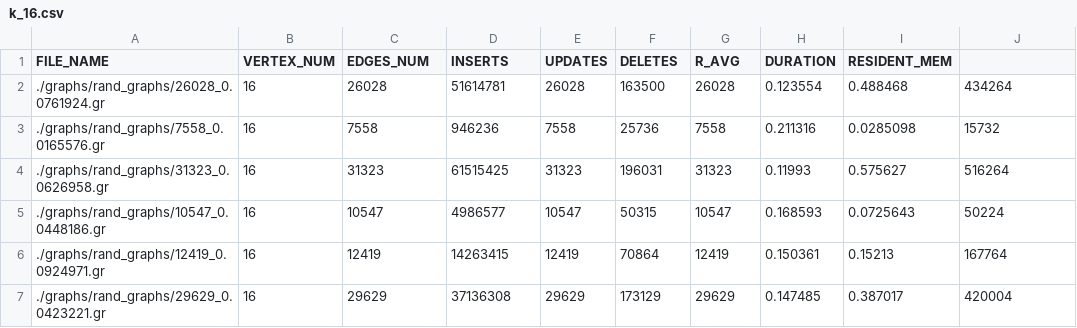
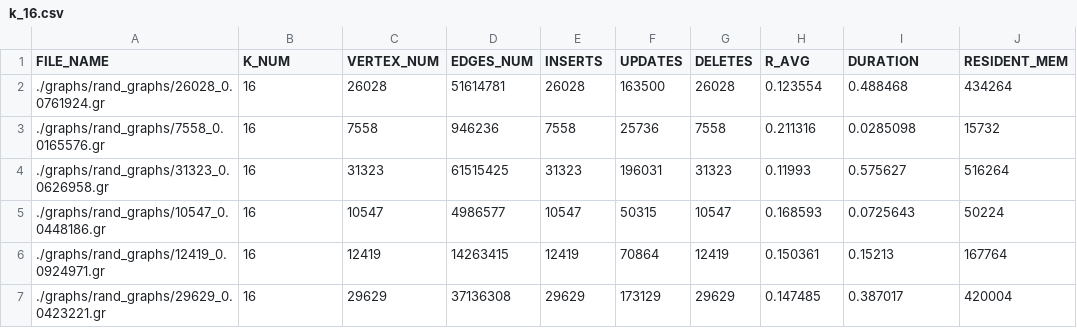
Before and after one commit to leoheisler/dijkstra_complexity_benchmark, a CSV file: results/k-results/k_16.csv, drawn as a sheet; only a part is shown.

```diff
--- a/results/k-results/k_16.csv
+++ b/results/k-results/k_16.csv
@@ -1,2 +1,2 @@
-FILE_NAME,VERTEX_NUM,EDGES_NUM,INSERTS,UPDATES,DELETES,R_AVG,DURATION,RESIDENT_MEM
+FILE_NAME,K_NUM,VERTEX_NUM,EDGES_NUM,INSERTS,UPDATES,DELETES,R_AVG,DURATION,RESIDENT_MEM
 ./graphs/rand_graphs/26028_0.0761924.gr,16,26028,51614781,26028,163500,26028,0.123554,0.488468,434264
```
Also changed, not shown: results/NY_stats.csv, results/k-results/k_2.csv, 6 other files.
